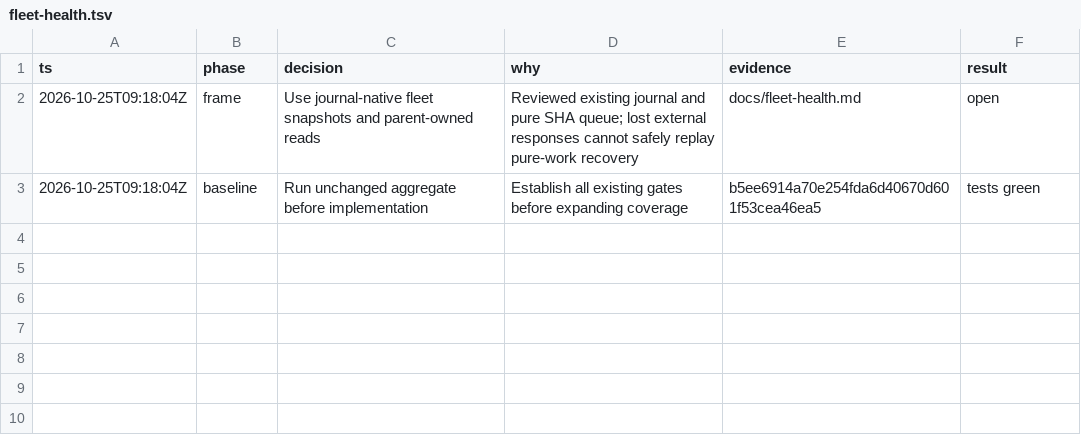
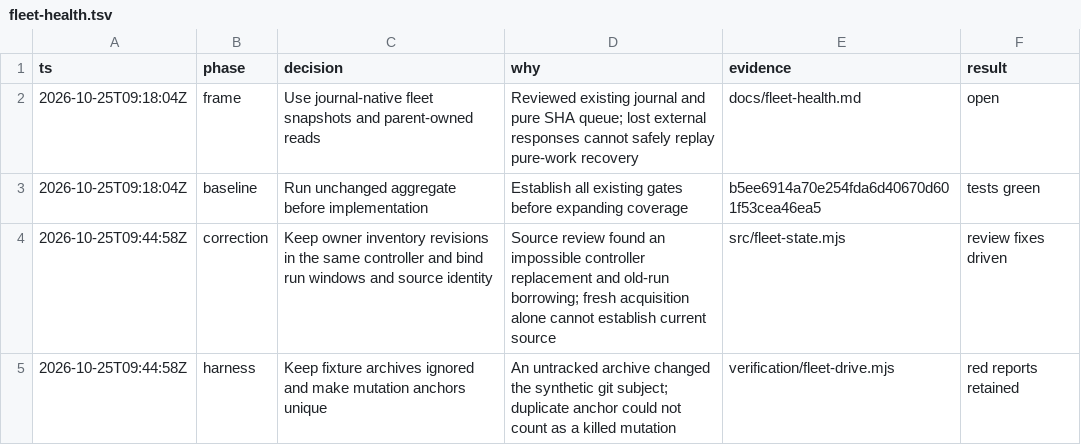
Before and after one commit to jerome-queck/emmy, a TSV file: docs/decisions/fleet-health.tsv, drawn as a sheet.

Commit message:
fix(fleet): bind inventory revisions to source identity and run windows

```diff
--- a/docs/decisions/fleet-health.tsv
+++ b/docs/decisions/fleet-health.tsv
@@ -3 +3,3 @@ ts	phase	decision	why	evidence	result
 2026-10-25T09:18:04Z	baseline	Run unchanged aggregate before implementation	Establish all existing gates before expanding coverage	b5ee6914a70e254fda6d40670d601f53cea46ea5	tests green
+2026-10-25T09:44:58Z	correction	Keep owner inventory revisions in the same controller and bind run windows and source identity	Source review found an impossible controller replacement and old-run borrowing; fresh acquisition alone cannot establish current source	src/fleet-state.mjs	review fixes driven
+2026-10-25T09:44:58Z	harness	Keep fixture archives ignored and make mutation anchors unique	An untracked archive changed the synthetic git subject; duplicate anchor could not count as a killed mutation	verification/fleet-drive.mjs	red reports retained
```
Also changed, not shown: 13 other files.
